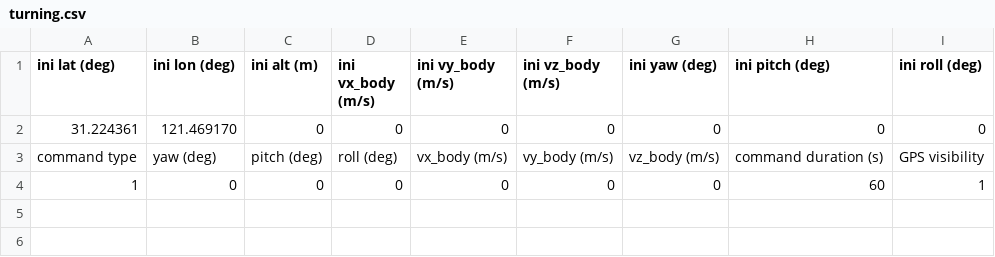
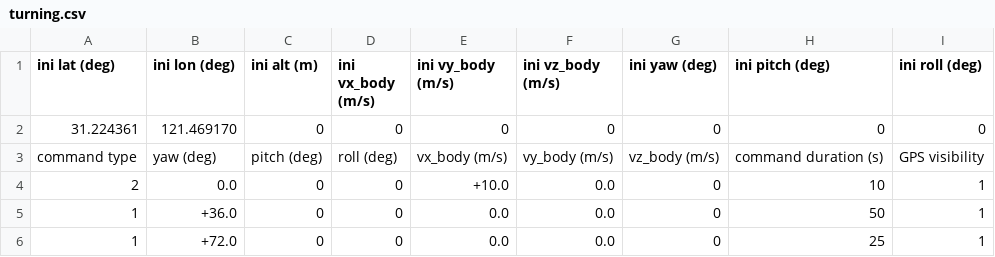
Before and after one commit to AlexGeControl/Sensor-Fusion, a CSV file: workspace/assignments/04-imu-lidar-gnss-fusion/src/gnss_ins_sim/config/motion_def/turning.csv, drawn as a sheet.

```diff
--- a/workspace/assignments/04-imu-lidar-gnss-fusion/src/gnss_ins_sim/config/motion_def/turning.csv
+++ b/workspace/assignments/04-imu-lidar-gnss-fusion/src/gnss_ins_sim/config/motion_def/turning.csv
@@ -3,2 +3,4 @@ ini lat (deg),ini lon (deg),ini alt (m),ini vx_body (m/s),ini vy_body (m/s),ini
 command type,yaw (deg),pitch (deg),roll (deg),vx_body (m/s),vy_body (m/s),vz_body (m/s),command duration (s),GPS visibility
-1,0,0,0,0,0,0,60,1
+2,  0.0,0,0,+10.0,  0.0,0,10,1
+1,+36.0,0,0,  0.0,  0.0,0,50,1
+1,+72.0,0,0,  0.0,  0.0,0,25,1
```
Also changed, not shown: workspace/assignments/04-imu-lidar-gnss-fusion/src/gnss_ins_sim/config/motion_def/constant_velocity.csv, 15 other files.
